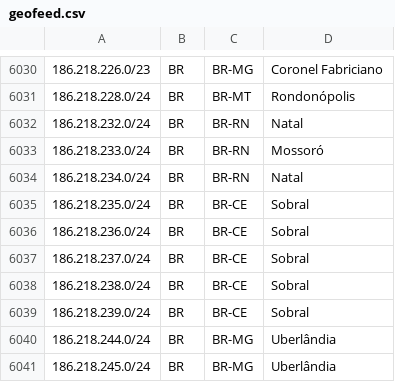
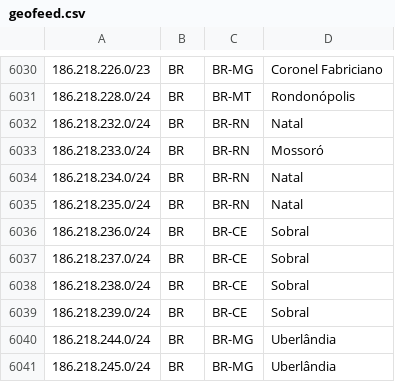
Before and after one commit to rtanajura/geofeed, a CSV file: geofeed.csv, drawn as a sheet; only a part is shown, gaps mark what is left out.

Commit message:
Update IPv4 Addresses 20241211

```diff
--- a/geofeed.csv
+++ b/geofeed.csv
@@ -6034,3 +6034,3 @@
 186.218.234.0/24,BR,BR-RN,Natal,
-186.218.235.0/24,BR,BR-CE,Sobral,
+186.218.235.0/24,BR,BR-RN,Natal,
 186.218.236.0/24,BR,BR-CE,Sobral,
```
